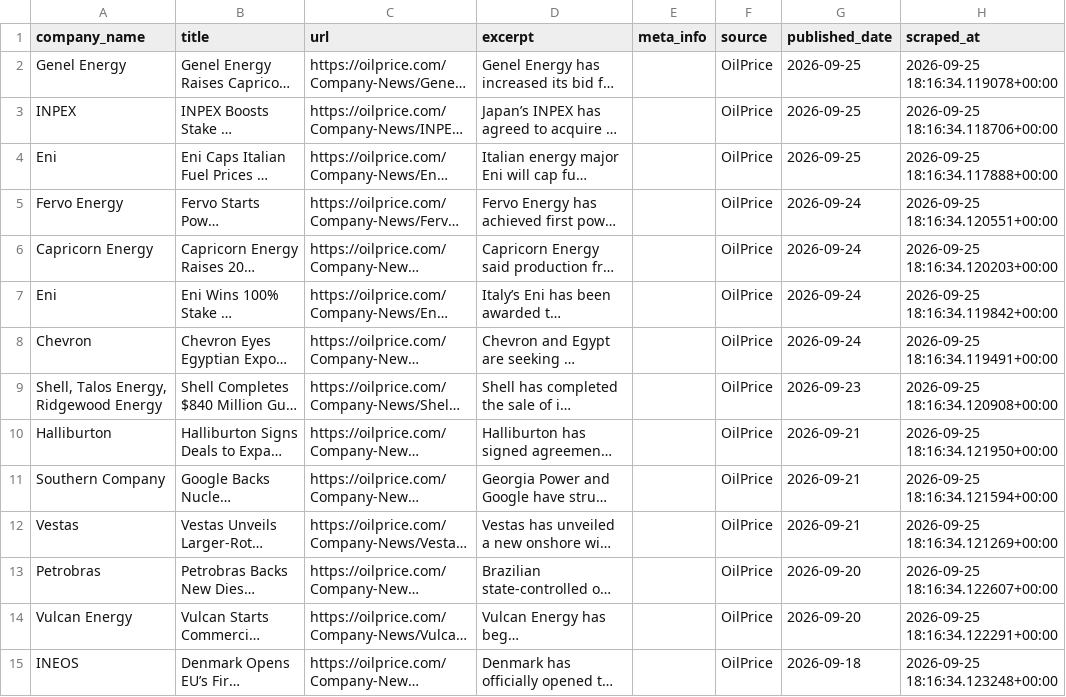
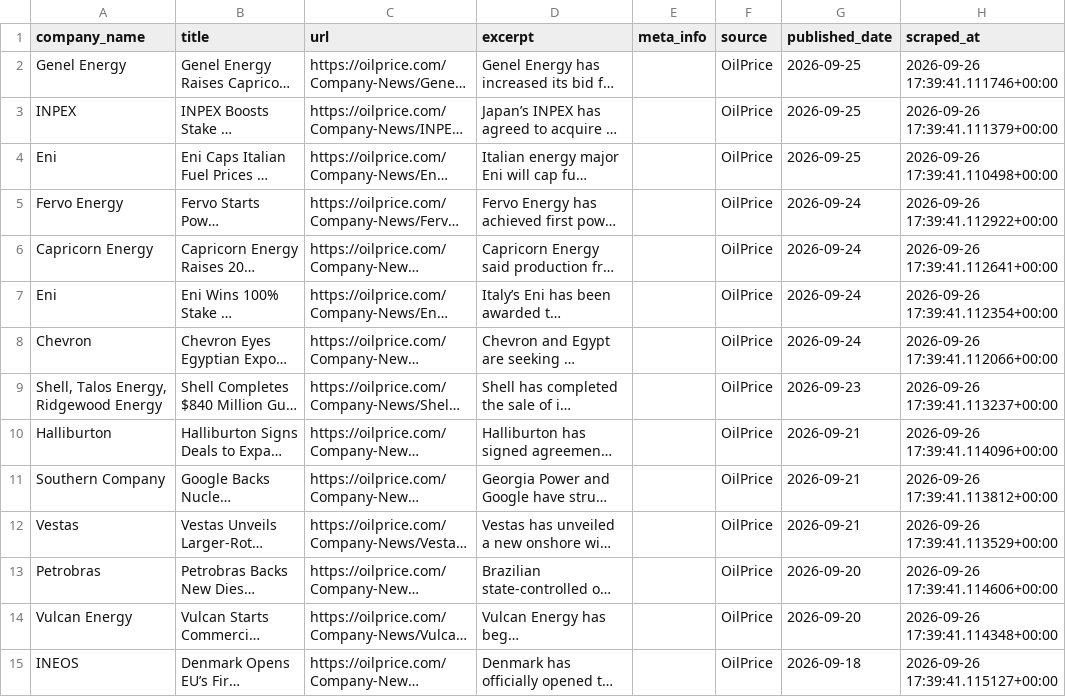
Before and after one commit to aryoumanousi-FAI/news_explorer, a CSV file: jpt_scraper/data/oilprice.csv, drawn as a sheet; only a part is shown; long unchanged cells end in …; the diff covers the shown part only; the diff names each change by its address in the sheet, - before the commit and + after, or states it on an @@ line.

```diff
--- a/jpt_scraper/data/oilprice.csv
+++ b/jpt_scraper/data/oilprice.csv
-H2 (scraped_at): 2026-09-25 18:16:34.119078+00:00
+H2 (scraped_at): 2026-09-26 17:39:41.111746+00:00
-H3 (scraped_at): 2026-09-25 18:16:34.118706+00:00
+H3 (scraped_at): 2026-09-26 17:39:41.111379+00:00
-H4 (scraped_at): 2026-09-25 18:16:34.117888+00:00
+H4 (scraped_at): 2026-09-26 17:39:41.110498+00:00
-H5 (scraped_at): 2026-09-25 18:16:34.120551+00:00
+H5 (scraped_at): 2026-09-26 17:39:41.112922+00:00
-H6 (scraped_at): 2026-09-25 18:16:34.120203+00:00
+H6 (scraped_at): 2026-09-26 17:39:41.112641+00:00
-H7 (scraped_at): 2026-09-25 18:16:34.119842+00:00
+H7 (scraped_at): 2026-09-26 17:39:41.112354+00:00
-H8 (scraped_at): 2026-09-25 18:16:34.119491+00:00
+H8 (scraped_at): 2026-09-26 17:39:41.112066+00:00
-H9 (scraped_at): 2026-09-25 18:16:34.120908+00:00
+H9 (scraped_at): 2026-09-26 17:39:41.113237+00:00
-H10 (scraped_at): 2026-09-25 18:16:34.121950+00:00
+H10 (scraped_at): 2026-09-26 17:39:41.114096+00:00
-H11 (scraped_at): 2026-09-25 18:16:34.121594+00:00
+H11 (scraped_at): 2026-09-26 17:39:41.113812+00:00
-H12 (scraped_at): 2026-09-25 18:16:34.121269+00:00
+H12 (scraped_at): 2026-09-26 17:39:41.113529+00:00
-H13 (scraped_at): 2026-09-25 18:16:34.122607+00:00
+H13 (scraped_at): 2026-09-26 17:39:41.114606+00:00
-H14 (scraped_at): 2026-09-25 18:16:34.122291+00:00
+H14 (scraped_at): 2026-09-26 17:39:41.114348+00:00
-H15 (scraped_at): 2026-09-25 18:16:34.123248+00:00
+H15 (scraped_at): 2026-09-26 17:39:41.115127+00:00
```
Also changed, not shown: 183 edited cells elsewhere in this file, jpt_scraper/data/jpt_daily.csv, jpt_scraper/data/oilprice_daily.csv, 3 other files.
